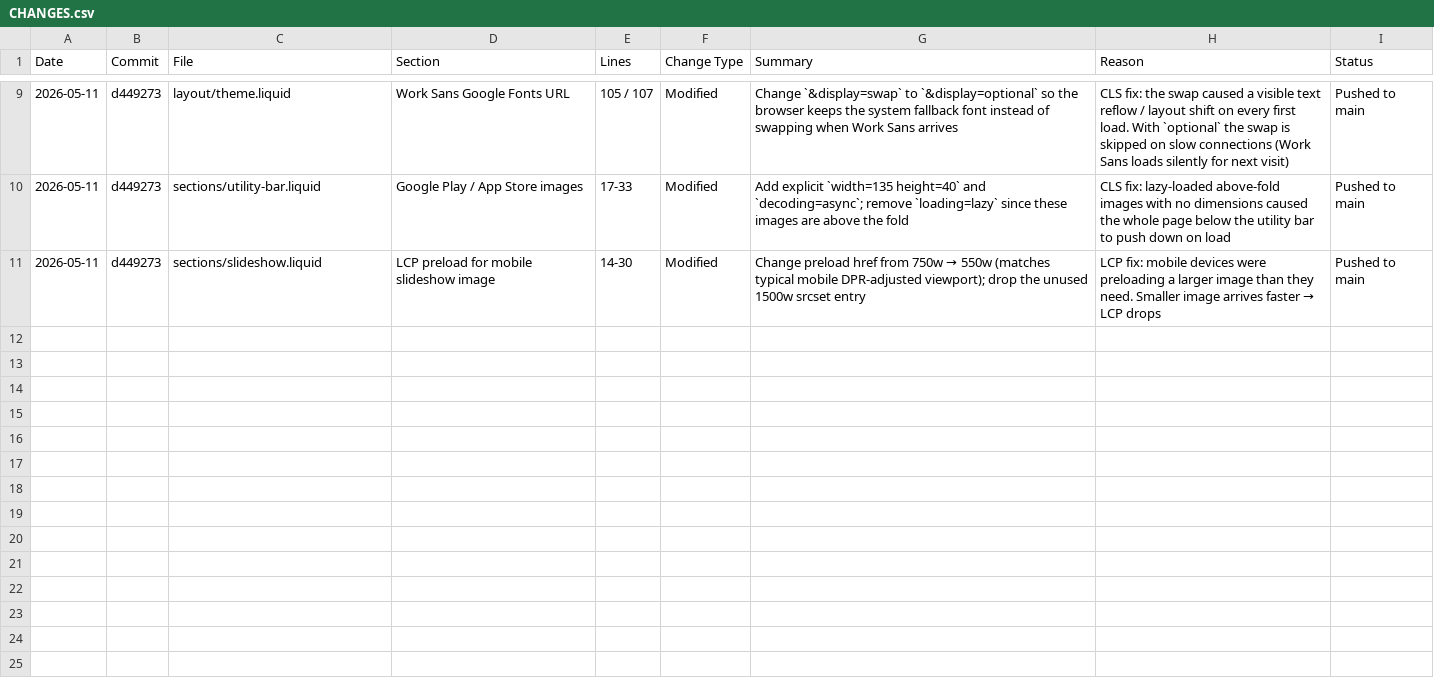
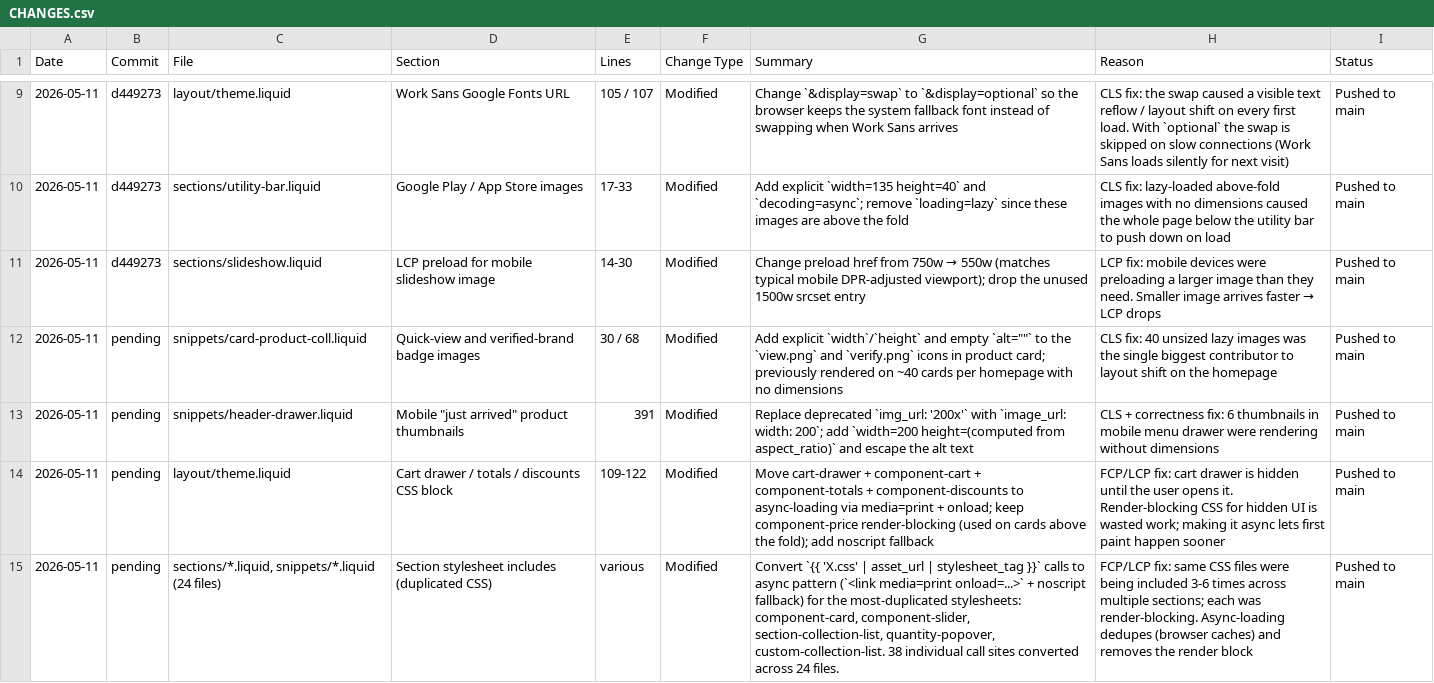
Before and after one commit to Aashutosh1632/Deodap-9th-may, a CSV file: CHANGES.csv, drawn as a sheet; only a part is shown, gaps mark what is left out; the diff names each change by its address in the sheet, - before the commit and + after, or states it on an @@ line.

Commit message:
Performance: CLS image dimensions + render-blocking CSS reduction
CLS fixes
- snippets/card-product-coll.liquid: add width/height/alt="" to view.png
  and verify.png icons. These rendered on ~40 product cards on the
  homepage with no dimensions and lazy-loading, causing significant
  layout shift as each loaded in.
- snippets/header-drawer.liquid: replace deprecated img_url:'200x'
  filter with image_url:width:200, add explicit width/height computed
  from aspect_ratio, and escape alt text on the 6 mobile
  "just arrived" thumbnails.

Render-blocking CSS reduction
- layout/theme.liquid: convert cart-drawer/component-cart/component-
  totals/component-discounts from {{ ... | stylesheet_tag }} to async
  media=print+onload pattern. The cart drawer is hidden until clicked;
  blocking first paint for hidden UI is wasted work. component-price
  stays render-blocking because prices appear on cards above the fold.
- 24 sections and snippets: convert duplicated stylesheet_tag calls
  to async pattern for the top-5 most-duplicated CSS files
  (component-card, component-slider, section-collection-list,
  quantity-popover, custom-collection-list). 38 call sites converted.
  Browser dedupes async stylesheet requests, so first-paint no longer
  waits on the duplicates.

```diff
--- a/CHANGES.csv
+++ b/CHANGES.csv
+row 12: 2026-05-11 | pending | snippets/card-product-coll.liquid | Quick-view and verified-brand badge images | 30 / 68 | Modified | Add explicit `width`/`height` and empty `alt=""` to the `view.png` and `verify.png` icons in product card; previously rendered on ~40 cards per homepage with no dimensions | CLS fix: 40 unsized lazy images was the single biggest contributor to layout shift on the homepage | Pushed to main
+row 13: 2026-05-11 | pending | snippets/header-drawer.liquid | Mobile "just arrived" product thumbnails | 391 | Modified | Replace deprecated `img_url: '200x'` with `image_url: width: 200`; add `width=200 height=(computed from aspect_ratio)` and escape the alt text | CLS + correctness fix: 6 thumbnails in mobile menu drawer were rendering without dimensions | Pushed to main
+row 14: 2026-05-11 | pending | layout/theme.liquid | Cart drawer / totals / discounts CSS block | 109-122 | Modified | Move cart-drawer + component-cart + component-totals + component-discounts to async-loading via media=print + onload; keep component-price render-blocking (used on cards above the fold); add noscript fallback | FCP/LCP fix: cart drawer is hidden until the user opens it. Render-blocking CSS for hidden UI is wasted work; making it async lets first paint happen sooner | Pushed to main
+row 15: 2026-05-11 | pending | sections/*.liquid, snippets/*.liquid (24 files) | Section stylesheet includes (duplicated CSS) | various | Modified | Convert `{{ 'X.css' | asset_url | stylesheet_tag }}` calls to async pattern (`<link media=print onload=...>` + noscript fallback) for the most-duplicated stylesheets: component-card, component-slider, section-collection-list, quantity-popover, custom-collection-list. 38 individual call sites converted across 24 files. | FCP/LCP fix: same CSS files were being included 3-6 times across multiple sections; each was render-blocking. Async-loading dedupes (browser caches) and removes the render block | Pushed to main
```
Also changed, not shown: 25 other files.
